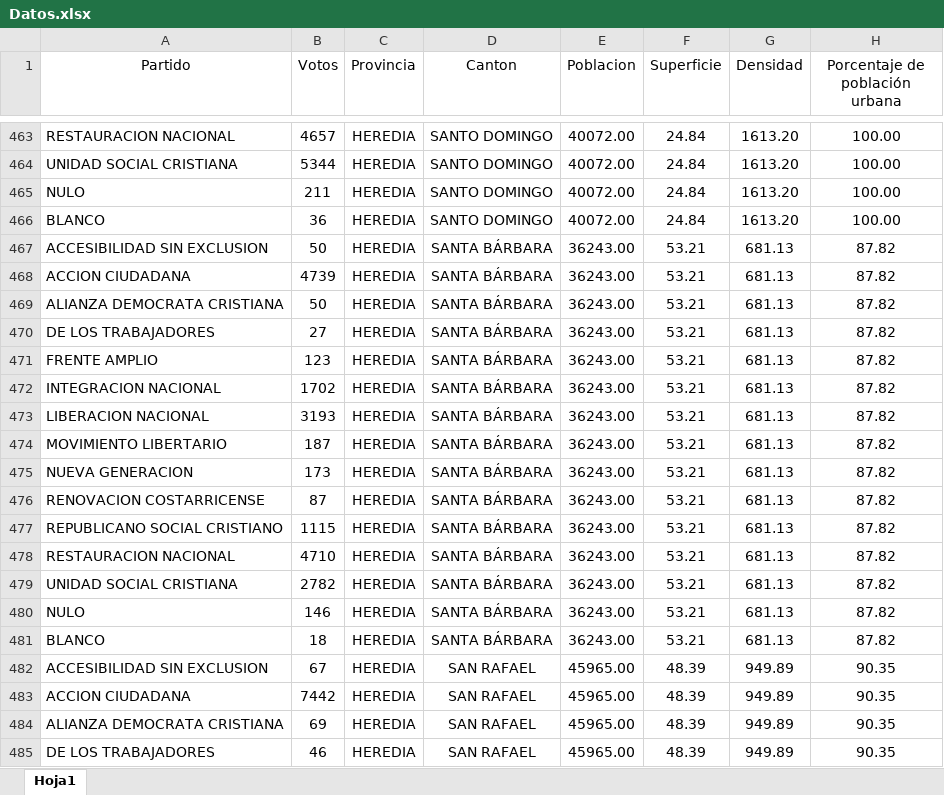
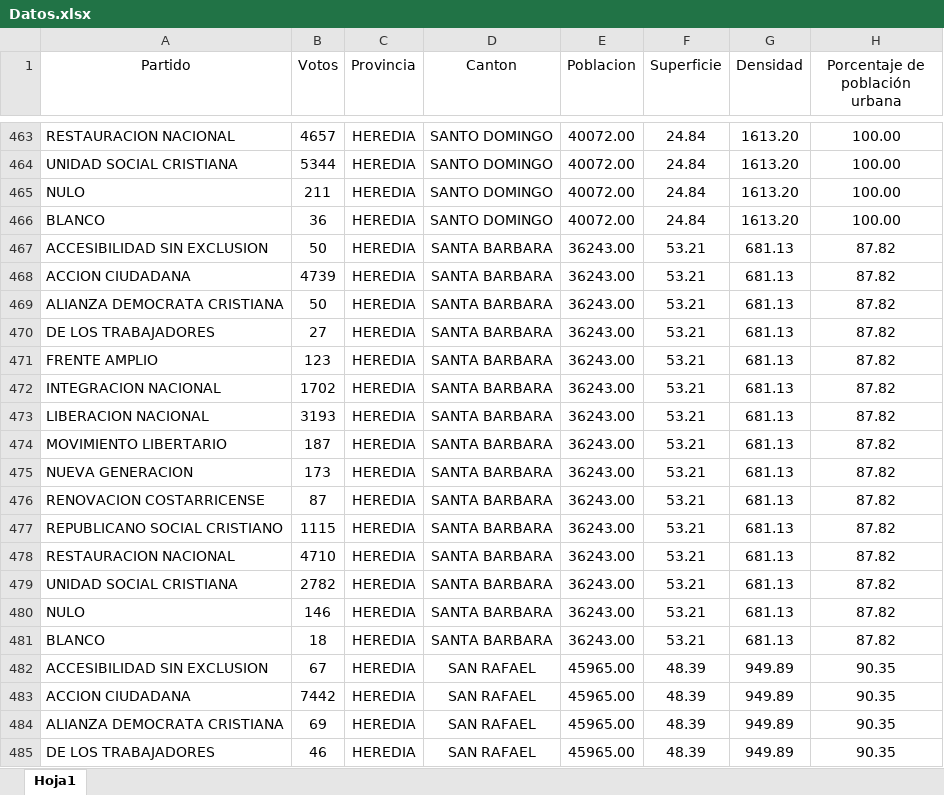
Before and after one commit to Daedgomez/IC-6200-Prediccion_Votaciones, an Excel workbook: PC1-IA/Datos.xlsx, sheet Hoja1, drawn as a sheet; only a part is shown, gaps mark what is left out; values as stored, in another font and other column widths than the file's, no borders; the diff covers the shown part only; the diff names each change by its address in the sheet, - before the commit and + after, or states it on an @@ line.

```diff
--- a/PC1-IA/Datos.xlsx (sheet Hoja1)
+++ b/PC1-IA/Datos.xlsx (sheet Hoja1)
-D467:D481 (Canton): SANTA BÁRBARA
+D467:D481 (Canton): SANTA BARBARA
```
Also changed, not shown: 15 edited cells elsewhere in this sheet, 3 other files.
